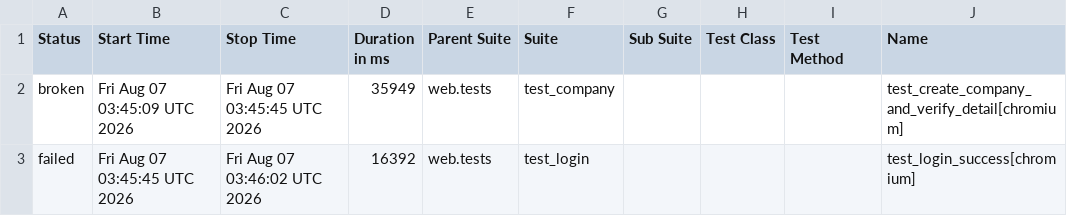
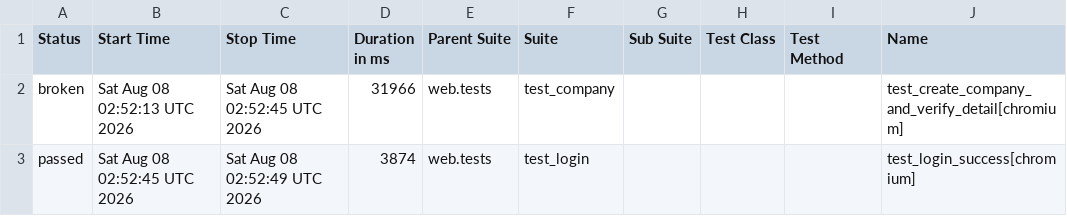
Before and after one commit to rizkyiff/Playwright-Python-With-AI, a CSV file: data/suites.csv, drawn as a sheet; only a part is shown; the diff names each change by its address in the sheet, - before the commit and + after, or states it on an @@ line.

```diff
--- a/data/suites.csv
+++ b/data/suites.csv
-B2 (Start Time): Fri Aug 07 03:45:09 UTC 2026
+B2 (Start Time): Sat Aug 08 02:52:13 UTC 2026
-C2 (Stop Time): Fri Aug 07 03:45:45 UTC 2026
+C2 (Stop Time): Sat Aug 08 02:52:45 UTC 2026
-D2 (Duration in ms): 35949
+D2 (Duration in ms): 31966
-A3 (Status): failed
+A3 (Status): passed
-B3 (Start Time): Fri Aug 07 03:45:45 UTC 2026
+B3 (Start Time): Sat Aug 08 02:52:45 UTC 2026
-C3 (Stop Time): Fri Aug 07 03:46:02 UTC 2026
+C3 (Stop Time): Sat Aug 08 02:52:49 UTC 2026
-D3 (Duration in ms): 16392
+D3 (Duration in ms): 3874
```
Also changed, not shown: 34 other files.
